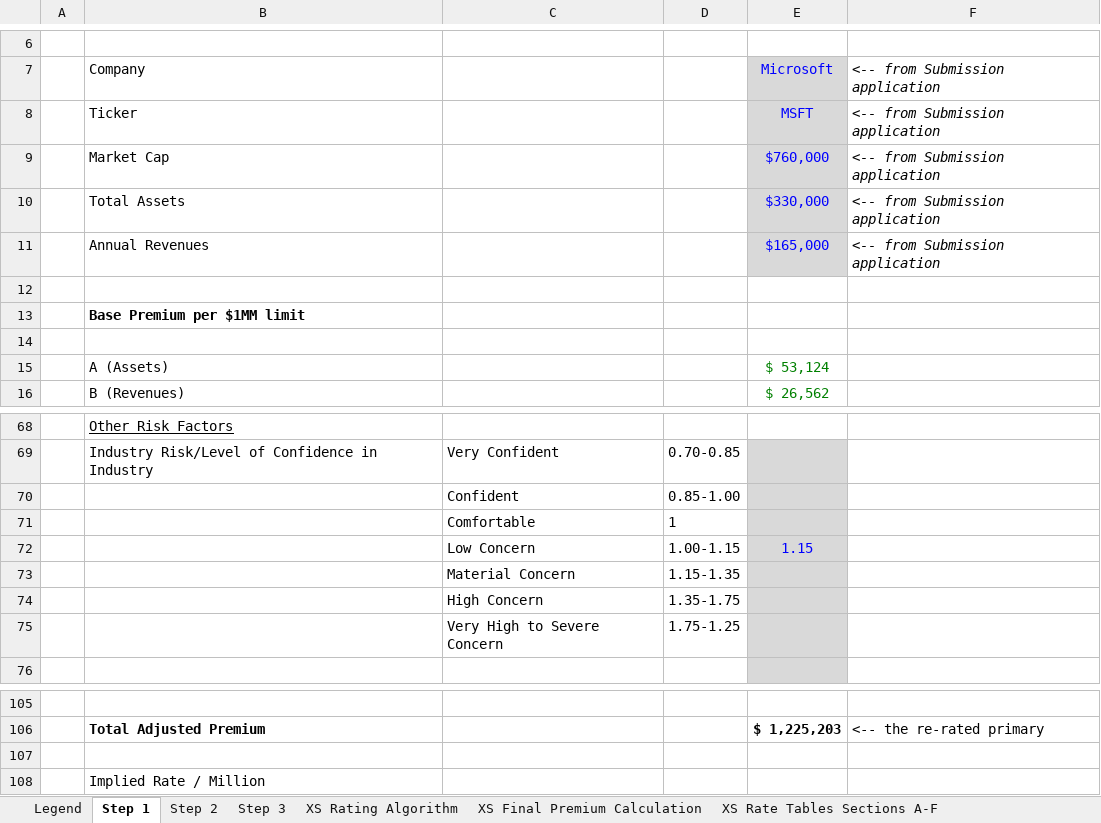
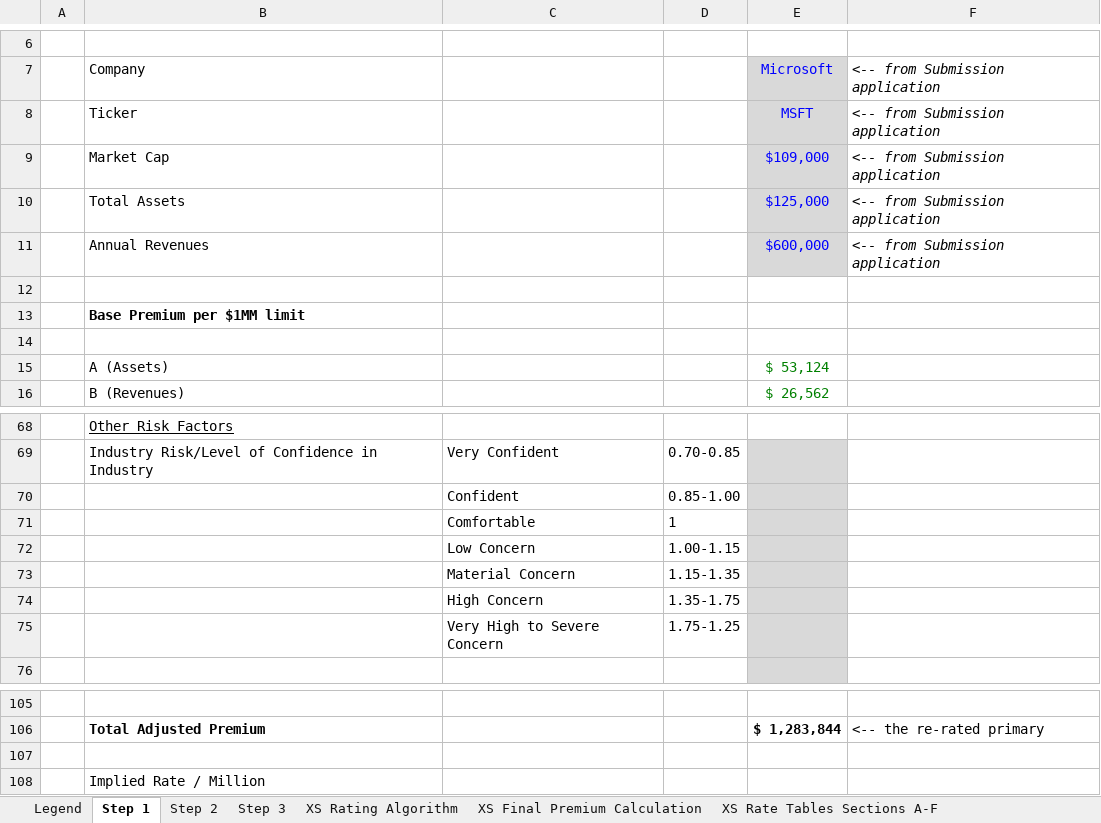
Before and after one commit to nirajamca/OMSMac, an Excel workbook: Submissions/Rating Example1_Microsoft.xlsx, sheet Step 1, drawn as a sheet; only a part is shown, gaps mark what is left out; values as stored, in another font and other column widths than the file's, no borders; the diff covers the shown part only; the diff names each change by its address in the sheet, - before the commit and + after, or states it on an @@ line.

```diff
--- a/Submissions/Rating Example1_Microsoft.xlsx (sheet Step 1)
+++ b/Submissions/Rating Example1_Microsoft.xlsx (sheet Step 1)
-E9: $760,000
+E9: $109,000
-E10: $330,000
+E10: $125,000
-E11: $165,000
+E11: $600,000
-E72: 1.15
+E72: (empty)
-E106: $ 1,225,203
+E106: $ 1,283,844
```
Also changed, not shown: 33 edited cells elsewhere in this sheet, sheet Step 2, sheet Step 3, sheet XS Rating Step A Inputs, sheet XS Final Premium Calculation, sheet XS RateTables SectionA-Georgia, sheet XS Rate Tables Sections A-F, 1 more sheet, Submissions/TestData.xlsx.
